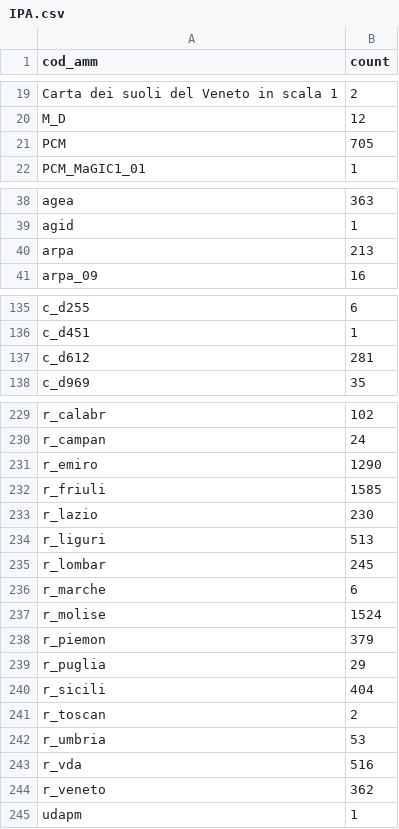
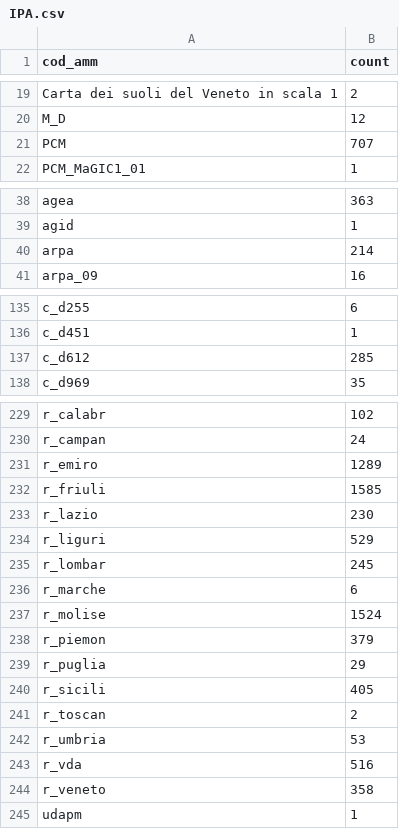
Before and after one commit to aborruso/archivioDatiPubbliciPreziosi, a CSV file: docs/RNDTcatalogo/IPA.csv, drawn as a sheet; only a part is shown, gaps mark what is left out; the diff covers the shown part only.

```diff
--- a/docs/RNDTcatalogo/IPA.csv
+++ b/docs/RNDTcatalogo/IPA.csv
@@ -20,3 +20,3 @@ Carta dei suoli del Veneto in scala 1,2
 M_D,12
-PCM,705
+PCM,707
 PCM_MaGIC1_01,1
@@ -39,3 +39,3 @@ agea,363
 agid,1
-arpa,213
+arpa,214
 arpa_09,16
@@ -136,3 +136,3 @@ c_d255,6
 c_d451,1
-c_d612,281
+c_d612,285
 c_d969,35
@@ -230,6 +230,6 @@ r_calabr,102
 r_campan,24
-r_emiro,1290
+r_emiro,1289
 r_friuli,1585
 r_lazio,230
-r_liguri,513
+r_liguri,529
 r_lombar,245
@@ -239,3 +239,3 @@ r_piemon,379
 r_puglia,29
-r_sicili,404
+r_sicili,405
 r_toscan,2
@@ -243,3 +243,3 @@ r_umbria,53
 r_vda,516
-r_veneto,362
+r_veneto,358
 udapm,1
```
Also changed, not shown: 1 edited cell elsewhere in this file.
